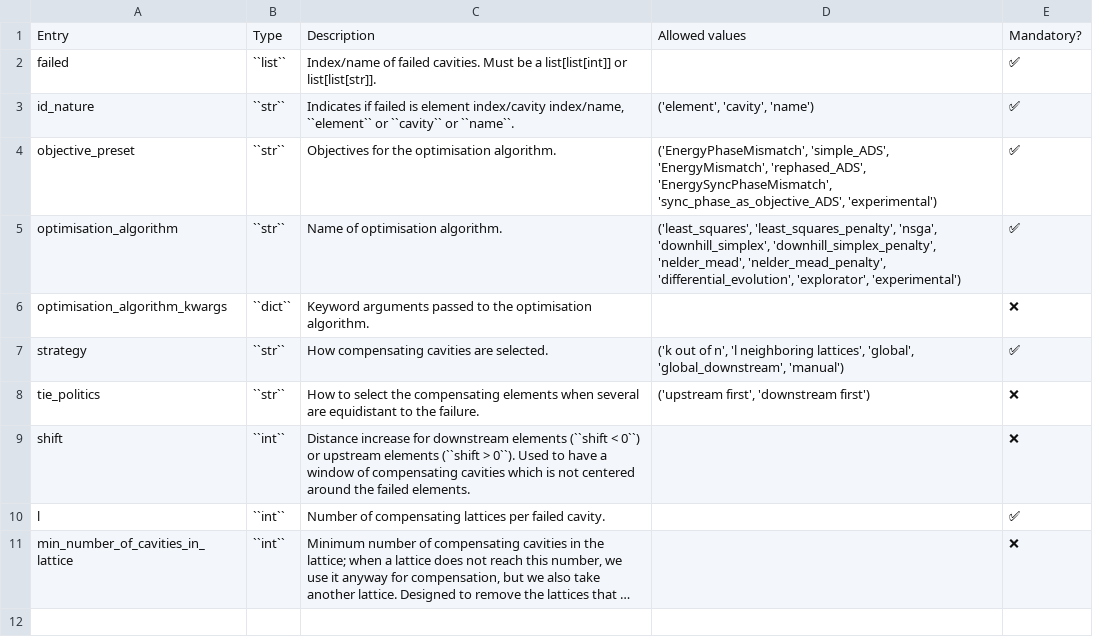
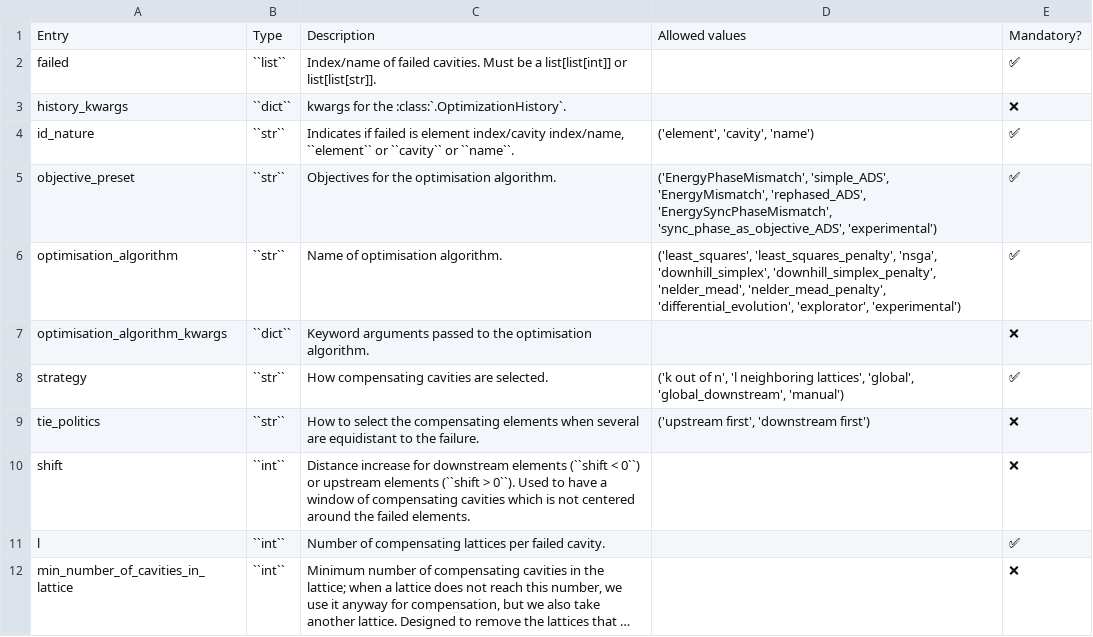
Before and after one commit to AdrienPlacais/LightWin, a CSV file: docs/manual/configuration_entries/wtf_l_neighboring_lattices.csv, drawn as a sheet; long unchanged cells end in …; the diff names each change by its address in the sheet, - before the commit and + after, or states it on an @@ line.

```diff
--- a/docs/manual/configuration_entries/wtf_l_neighboring_lattices.csv
+++ b/docs/manual/configuration_entries/wtf_l_neighboring_lattices.csv
+row 3: history_kwargs | ``dict`` | kwargs for the :class:`.OptimizationHistory`. |  | ❌
```
Also changed, not shown: docs/manual/configuration_entries/wtf_k_out_of_n.csv, docs/manual/configuration_entries/wtf_manual.csv, 2 other files.
